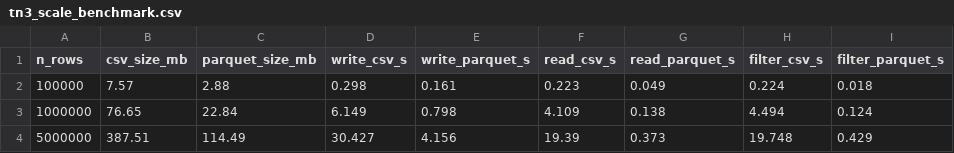
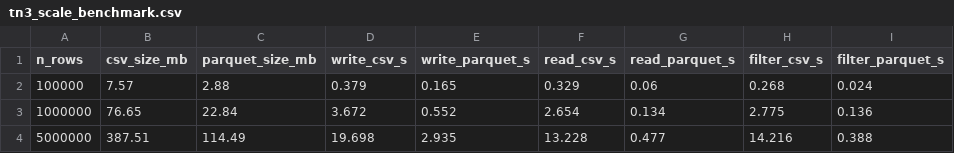
Before and after one commit to ttt-huong/big-data, a CSV file: results/tn3_scale_benchmark.csv, drawn as a sheet.

```diff
--- a/results/tn3_scale_benchmark.csv
+++ b/results/tn3_scale_benchmark.csv
@@ -1,4 +1,4 @@
 n_rows,csv_size_mb,parquet_size_mb,write_csv_s,write_parquet_s,read_csv_s,read_parquet_s,filter_csv_s,filter_parquet_s
-100000,7.57,2.88,0.298,0.161,0.223,0.049,0.224,0.018
-1000000,76.65,22.84,6.149,0.798,4.109,0.138,4.494,0.124
-5000000,387.51,114.49,30.427,4.156,19.39,0.373,19.748,0.429
+100000,7.57,2.88,0.379,0.165,0.329,0.06,0.268,0.024
+1000000,76.65,22.84,3.672,0.552,2.654,0.134,2.775,0.136
+5000000,387.51,114.49,19.698,2.935,13.228,0.477,14.216,0.388
```
Also changed, not shown: 31 other files.
